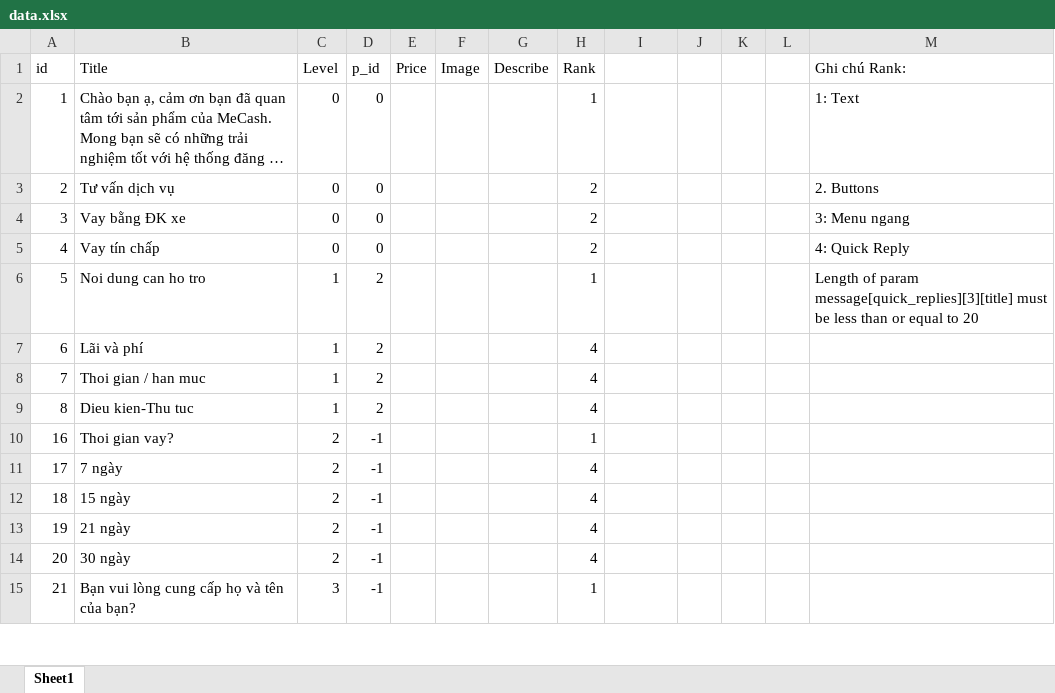
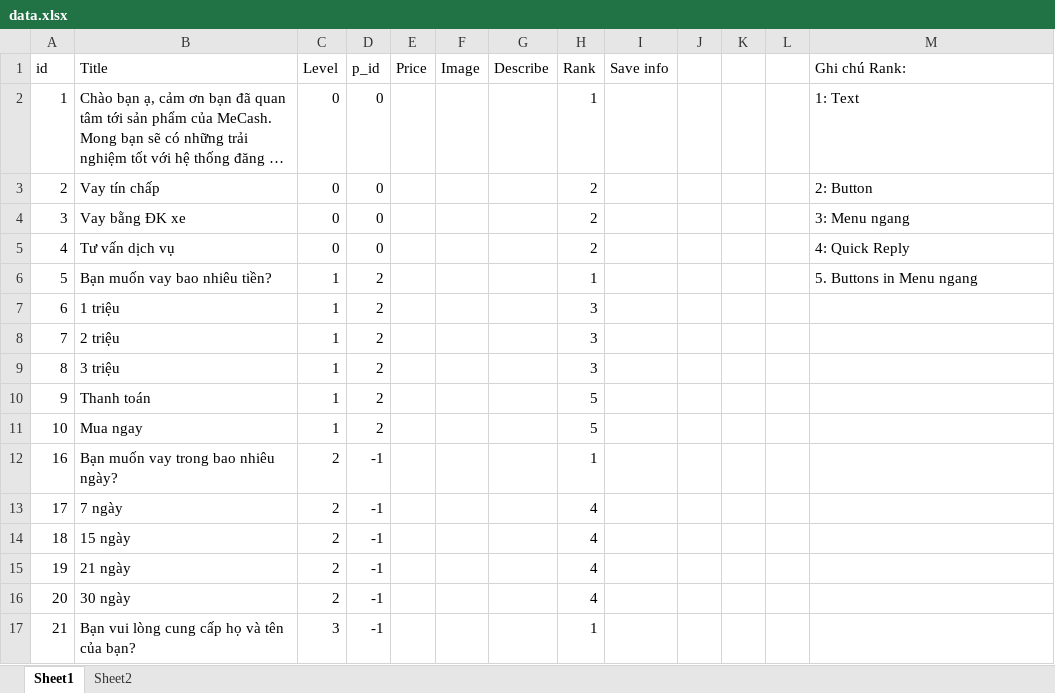
Before and after one commit to dainv91/fbsdk, an Excel workbook: fbsdk/lib/data/data.xlsx, sheet Sheet1, drawn as a sheet; only a part is shown; long unchanged cells end in …; values as stored, in another font and other column widths than the file's, no borders; addresses are those after the commit; the diff covers the shown part only; the diff names each change by its address in the sheet, - before the commit and + after, or states it on an @@ line.

Commit message:
get user info

```diff
--- a/fbsdk/lib/data/data.xlsx (sheet Sheet1)
+++ b/fbsdk/lib/data/data.xlsx (sheet Sheet1)
+sheet tab: Sheet2
-I1: (empty)
+I1: Save info
-B3 (Title): Tư vấn dịch vụ
+B3 (Title): Vay tín chấp
-M3 (Ghi chú Rank:): 2. Buttons
+M3 (Ghi chú Rank:): 2: Button
-B5 (Title): Vay tín chấp
+B5 (Title): Tư vấn dịch vụ
-B6 (Title): Noi dung can ho tro
+B6 (Title): Bạn muốn vay bao nhiêu tiền?
-M6 (Ghi chú Rank:): Length of param message[quick_replies][3][title] must be less than or equal to 20
+M6 (Ghi chú Rank:): 5. Buttons in Menu ngang
-B7 (Title): Lãi và phí
+B7 (Title): 1 triệu
-H7:H9 (Rank): 4
+H7:H9 (Rank): 3
-B8 (Title): Thoi gian / han muc
+B8 (Title): 2 triệu
-B9 (Title): Dieu kien-Thu tuc
+B9 (Title): 3 triệu
+row 10: 9 | Thanh toán | 1 | 2 |  |  |  | 5
+row 11: 10 | Mua ngay | 1 | 2 |  |  |  | 5
-B12 (Title): Thoi gian vay?
+B12 (Title): Bạn muốn vay trong bao nhiêu ngày?
```
Also changed, not shown: 31 added rows and 12 edited cells elsewhere in this sheet, formulas that keep their value, 3 other files.
